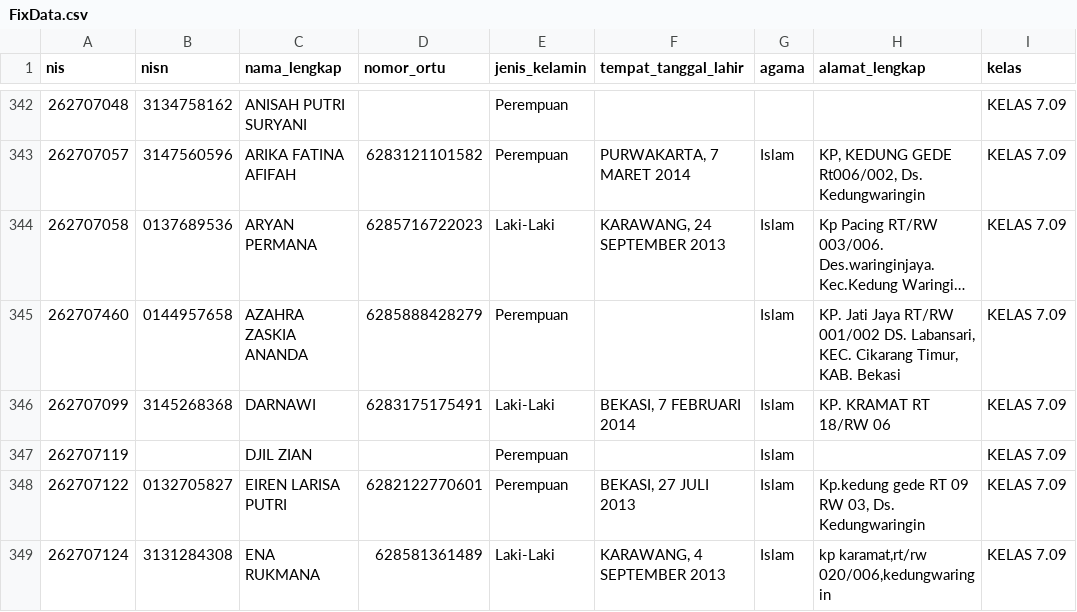
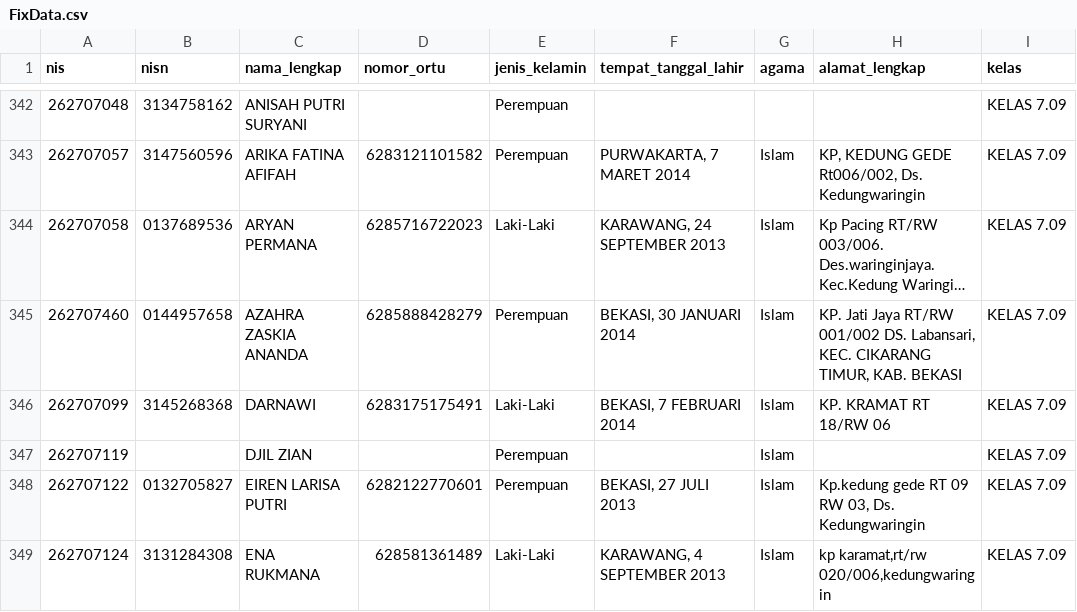
Before and after one commit to devporcalabs/kartusiswasmpkdw, a CSV file: FixData.csv, drawn as a sheet; only a part is shown, gaps mark what is left out; long unchanged cells end in …; the diff names each change by its address in the sheet, - before the commit and + after, or states it on an @@ line.

Commit message:
Update TTL for Azahra Zaskia Ananda (7.09) with corrected year 2014

```diff
--- a/FixData.csv
+++ b/FixData.csv
-F345 (tempat_tanggal_lahir): (empty)
+F345 (tempat_tanggal_lahir): BEKASI, 30 JANUARI 2014
-H345 (alamat_lengkap): …Labansari, KEC. Cikarang Timur, KAB. Bekasi
+H345 (alamat_lengkap): …Labansari, KEC. CIKARANG TIMUR, KAB. BEKASI
```
